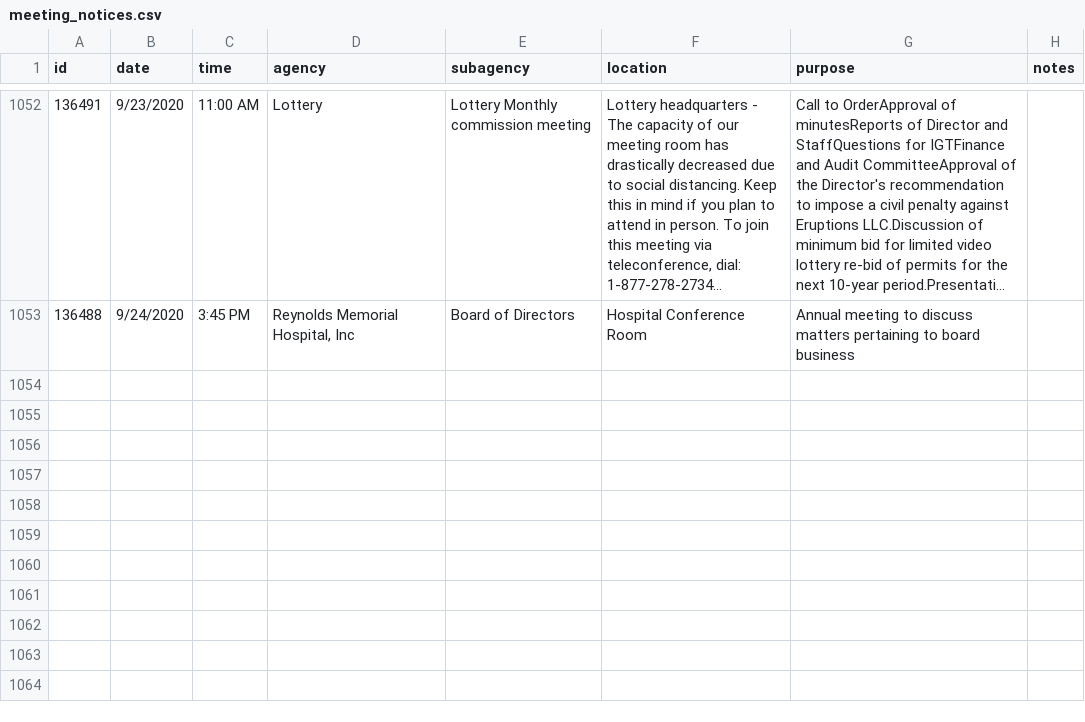
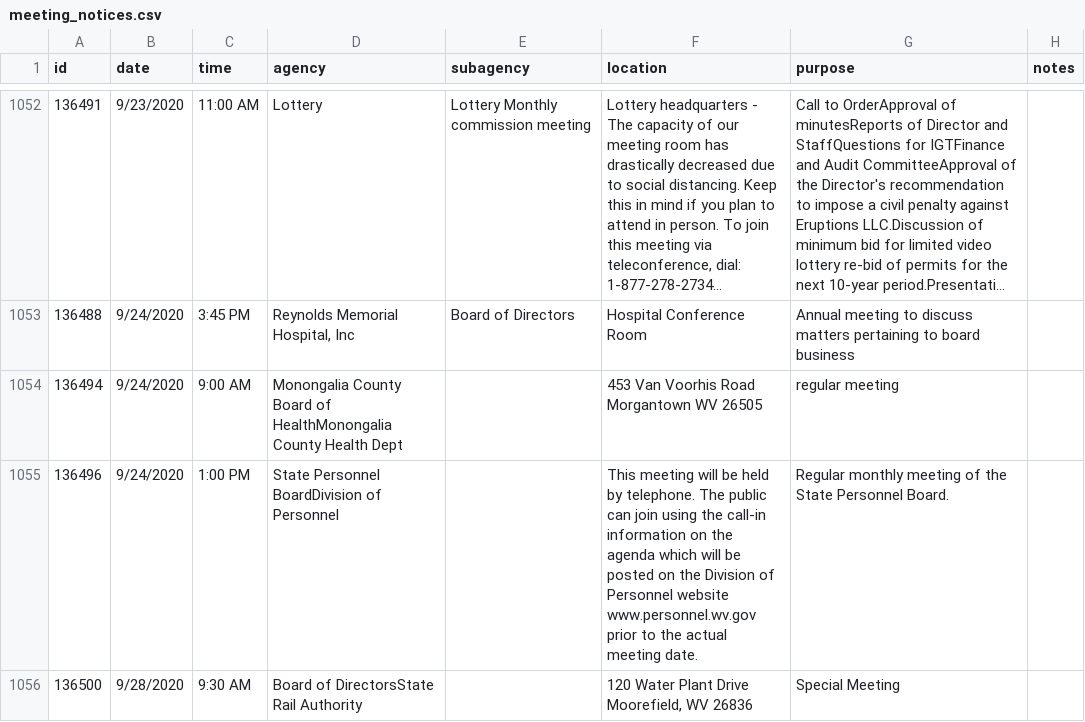
Before and after one commit to dwillis/wvu-projects, a CSV file: meeting-notices/meeting_notices.csv, drawn as a sheet; only a part is shown, gaps mark what is left out; long unchanged cells end in …; the diff names each change by its address in the sheet, - before the commit and + after, or states it on an @@ line.

Commit message:
updated meeting notices

```diff
--- a/meeting-notices/meeting_notices.csv
+++ b/meeting-notices/meeting_notices.csv
+row 1054: 136494 | 9/24/2020 | 9:00 AM | Monongalia County Board of HealthMonongalia County Health Dept |  | 453 Van Voorhis Road Morgantown WV 26505 | regular meeting
+row 1055: 136496 | 9/24/2020 | 1:00 PM | State Personnel BoardDivision of Personnel |  | This meeting will be held by telephone. The public can join using the call-in information on the agenda which will be posted on the Division of Personnel website www.personnel.wv.gov prior to the actual meeting date. | Regular monthly meeting of the State Personnel Board.
+row 1056: 136500 | 9/28/2020 | 9:30 AM | Board of DirectorsState Rail Authority |  | 120 Water Plant Drive Moorefield, WV 26836 | Special Meeting
```
